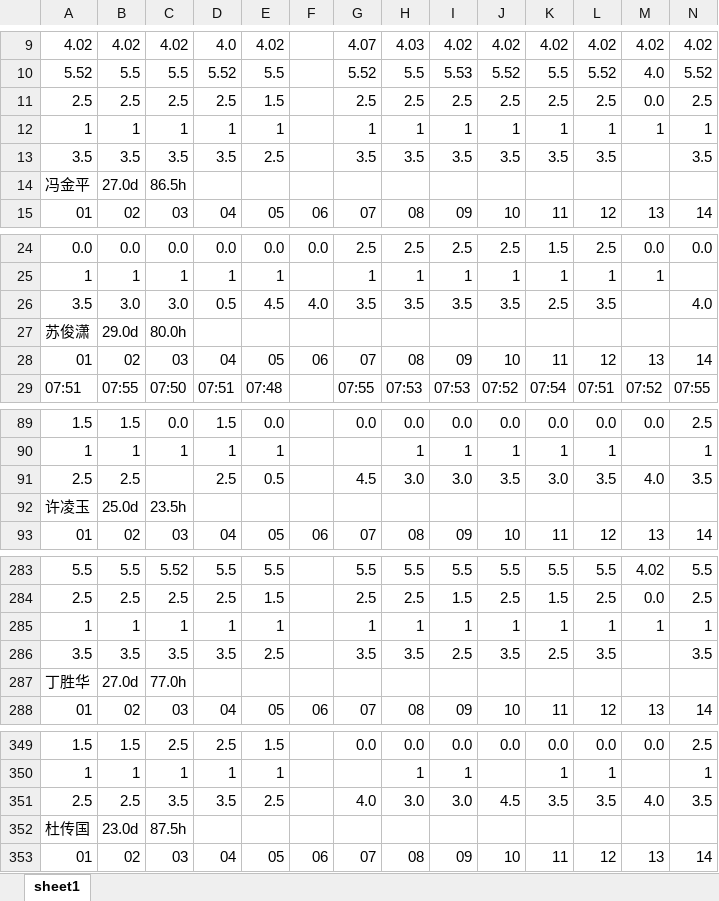
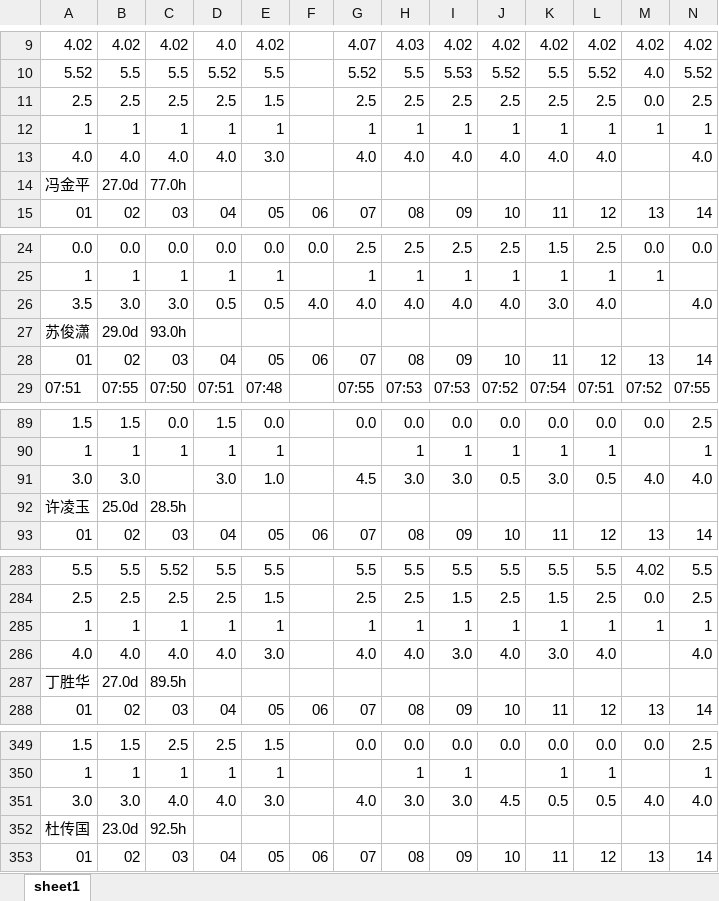
Before and after one commit to WSG88/oa, an Excel workbook: file/202009__1车间.xlsx, sheet sheet1, drawn as a sheet; only a part is shown, gaps mark what is left out; values as stored, in another font and other column widths than the file's, no cell formats; removed rows and columns are numbered as before the commit, all else as after; rows hold the shown columns only; the diff covers the shown part only; the diff names each change by its address in the sheet, - before the commit and + after, or states it on an @@ line.

```diff
--- a/file/202009__1车间.xlsx (sheet sheet1)
+++ b/file/202009__1车间.xlsx (sheet sheet1)
-row 13: 3.5 | 3.5 | 3.5 | 3.5 | 2.5 |  | 3.5 | 3.5 | 3.5 | 3.5 | 3.5 | 3.5 |  | 3.5
+row 13: 4.0 | 4.0 | 4.0 | 4.0 | 3.0 |  | 4.0 | 4.0 | 4.0 | 4.0 | 4.0 | 4.0 |  | 4.0
-C14: 86.5h
+C14: 77.0h
-row 26: 3.5 | 3.0 | 3.0 | 0.5 | 4.5 | 4.0 | 3.5 | 3.5 | 3.5 | 3.5 | 2.5 | 3.5 |  | 4.0
+row 26: 3.5 | 3.0 | 3.0 | 0.5 | 0.5 | 4.0 | 4.0 | 4.0 | 4.0 | 4.0 | 3.0 | 4.0 |  | 4.0
-C27: 80.0h
+C27: 93.0h
-row 91: 2.5 | 2.5 |  | 2.5 | 0.5 |  | 4.5 | 3.0 | 3.0 | 3.5 | 3.0 | 3.5 | 4.0 | 3.5
+row 91: 3.0 | 3.0 |  | 3.0 | 1.0 |  | 4.5 | 3.0 | 3.0 | 0.5 | 3.0 | 0.5 | 4.0 | 4.0
-C92: 23.5h
+C92: 28.5h
-row 286: 3.5 | 3.5 | 3.5 | 3.5 | 2.5 |  | 3.5 | 3.5 | 2.5 | 3.5 | 2.5 | 3.5 |  | 3.5
+row 286: 4.0 | 4.0 | 4.0 | 4.0 | 3.0 |  | 4.0 | 4.0 | 3.0 | 4.0 | 3.0 | 4.0 |  | 4.0
-C287: 77.0h
+C287: 89.5h
-row 351: 2.5 | 2.5 | 3.5 | 3.5 | 2.5 |  | 4.0 | 3.0 | 3.0 | 4.5 | 3.5 | 3.5 | 4.0 | 3.5
+row 351: 3.0 | 3.0 | 4.0 | 4.0 | 3.0 |  | 4.0 | 3.0 | 3.0 | 4.5 | 0.5 | 0.5 | 4.0 | 4.0
-C352: 87.5h
+C352: 92.5h
```
Also changed, not shown: 28 added rows, 28 removed rows and 164 edited cells elsewhere in this sheet, cell formats, 4 other files.
